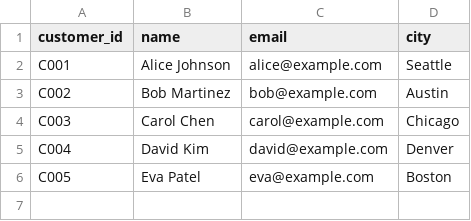
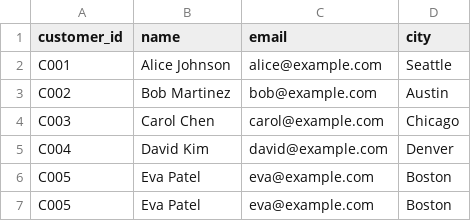
Before and after one commit to AshishSharma0704/AWS-CICD-Pileline, a CSV file: data/customer.csv, drawn as a sheet.

Commit message:
dummy push

```diff
--- a/data/customer.csv
+++ b/data/customer.csv
@@ -6 +6,2 @@ C004,David Kim,david@example.com,Denver
 C005,Eva Patel,eva@example.com,Boston
+C005,Eva Patel,eva@example.com,Boston
```
